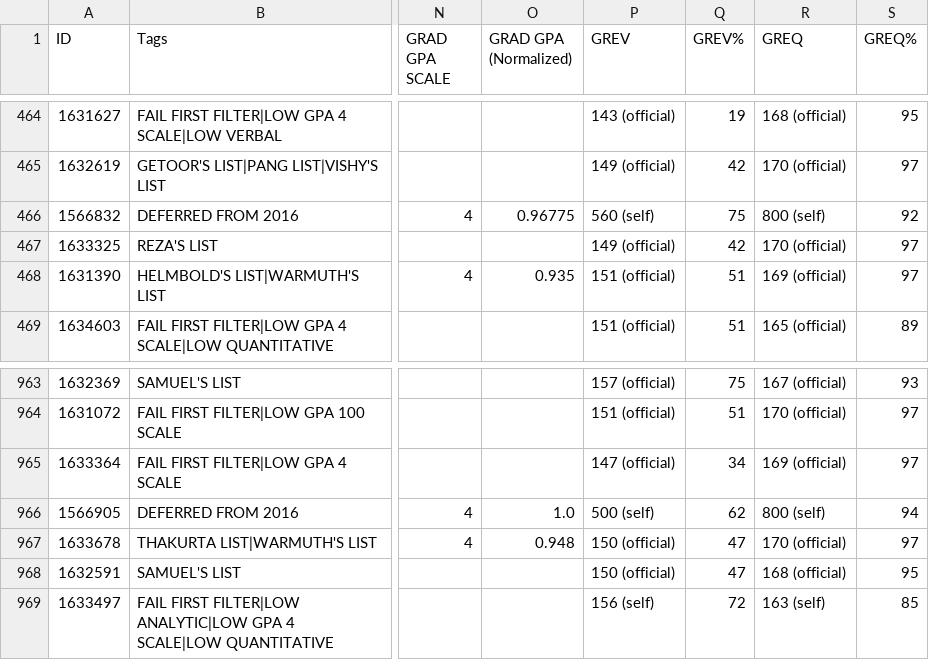
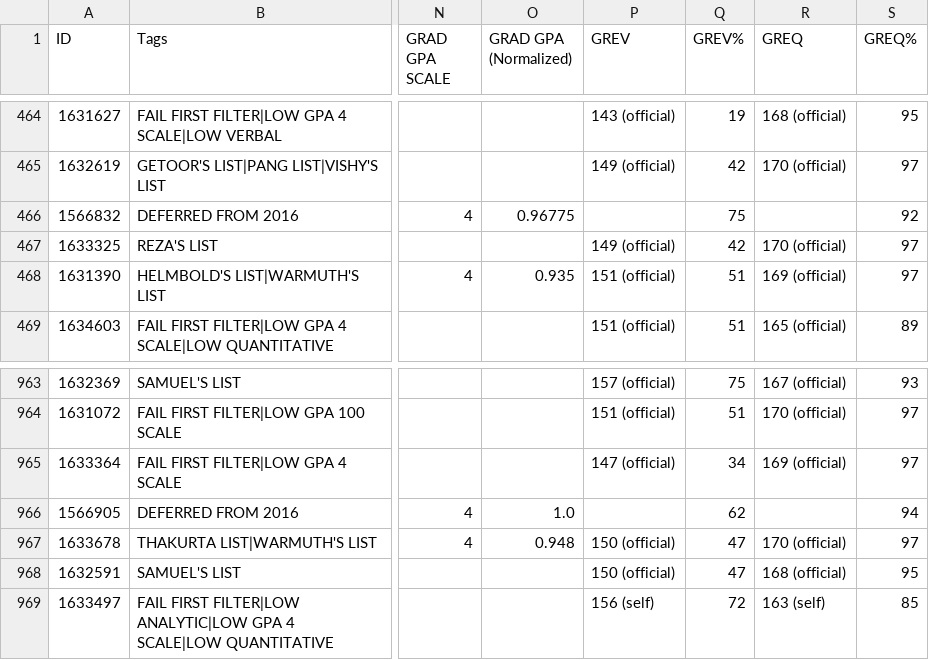
Before and after one commit to adoubekk/CMPS161_FinalProject, a CSV file: datasets/cleaned_new.csv, drawn as a sheet; only a part is shown, gaps mark what is left out; the diff names each change by its address in the sheet, - before the commit and + after, or states it on an @@ line.

Commit message:
Throw out invalid GRE scores

```diff
--- a/datasets/cleaned_new.csv
+++ b/datasets/cleaned_new.csv
-P466 (GREV): 560 (self)
+P466 (GREV): (empty)
-R466 (GREQ): 800 (self)
+R466 (GREQ): (empty)
-P966 (GREV): 500 (self)
+P966 (GREV): (empty)
-R966 (GREQ): 800 (self)
+R966 (GREQ): (empty)
```
Also changed, not shown: 3 other files.
